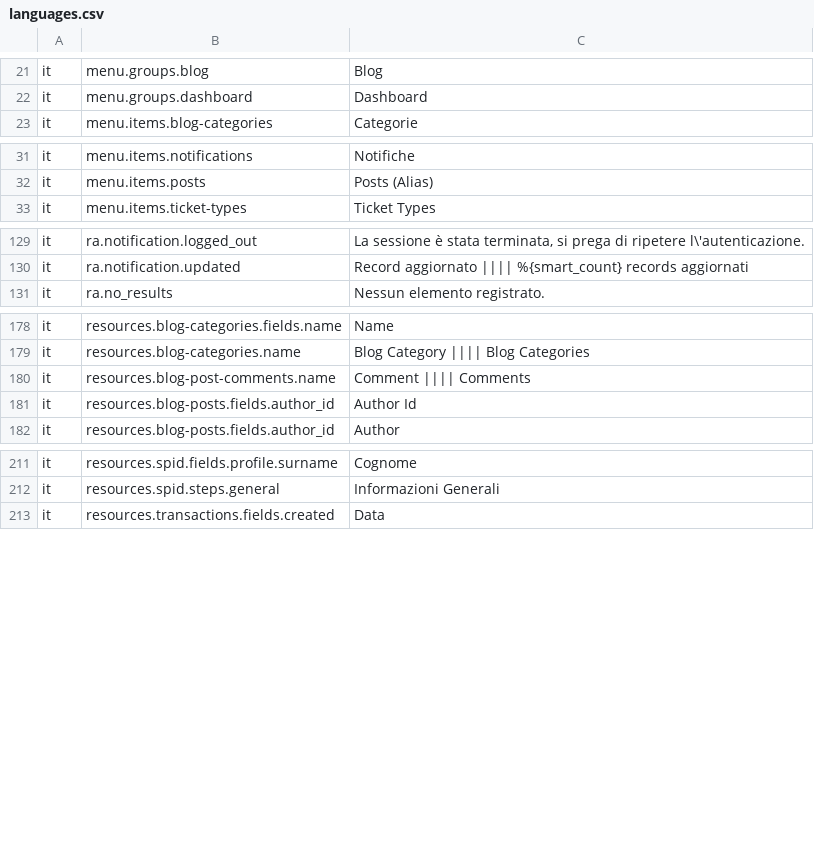
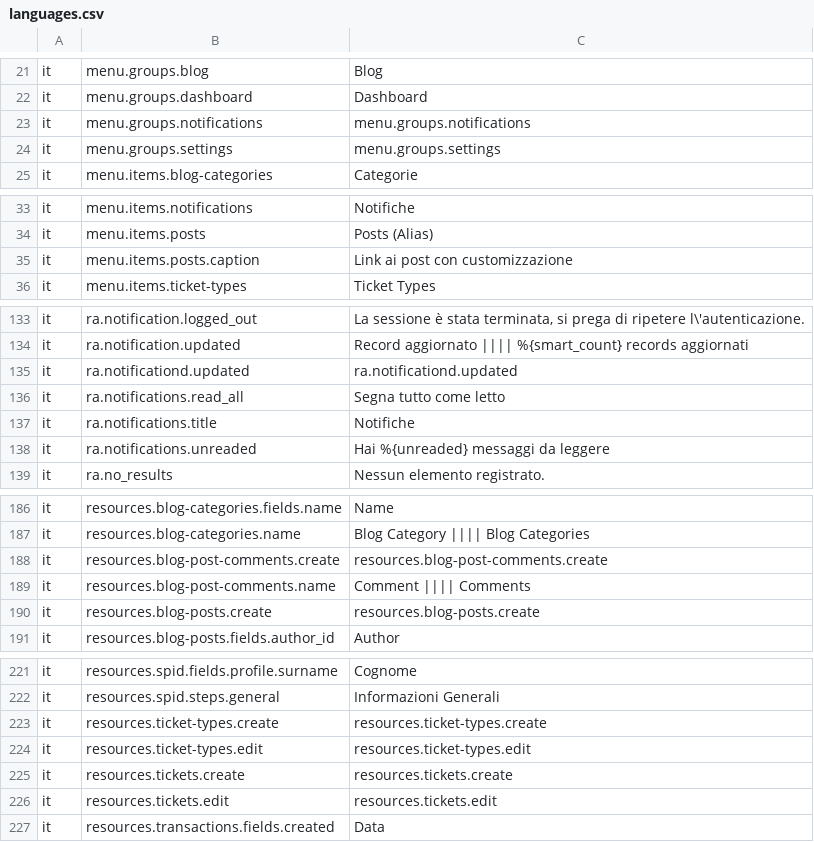
Before and after one commit to RoBYCoNTe/friendsofbabba-core-sample, a CSV file: languages.csv, drawn as a sheet; only a part is shown, gaps mark what is left out; the diff covers the shown part only.

Commit message:
dev: Enabled caption example

```diff
--- a/languages.csv
+++ b/languages.csv
@@ -22,2 +22,4 @@ it	menu.groups.blog	Blog
 it	menu.groups.dashboard	Dashboard
+it	menu.groups.notifications	menu.groups.notifications
+it	menu.groups.settings	menu.groups.settings
 it	menu.items.blog-categories	Categorie
@@ -32,2 +34,3 @@ it	menu.items.notifications	Notifiche
 it	menu.items.posts	Posts (Alias)
+it	menu.items.posts.caption	Link ai post con customizzazione
 it	menu.items.ticket-types	Ticket Types
@@ -130,2 +134,6 @@ it	ra.notification.logged_out	La sessione è stata terminata, si prega di ripete
 it	ra.notification.updated	Record aggiornato |||| %{smart_count} records aggiornati
+it	ra.notificationd.updated	ra.notificationd.updated
+it	ra.notifications.read_all	Segna tutto come letto
+it	ra.notifications.title	Notifiche
+it	ra.notifications.unreaded	Hai %{unreaded} messaggi da leggere
 it	ra.no_results	Nessun elemento registrato.
@@ -179,4 +187,5 @@ it	resources.blog-categories.fields.name	Name
 it	resources.blog-categories.name	Blog Category |||| Blog Categories
+it	resources.blog-post-comments.create	resources.blog-post-comments.create
 it	resources.blog-post-comments.name	Comment |||| Comments
-it	resources.blog-posts.fields.author_id	Author Id
+it	resources.blog-posts.create	resources.blog-posts.create
 it	resources.blog-posts.fields.author_id	Author
@@ -212,2 +222,6 @@ it	resources.spid.fields.profile.surname	Cognome
 it	resources.spid.steps.general	Informazioni Generali
+it	resources.ticket-types.create	resources.ticket-types.create
+it	resources.ticket-types.edit	resources.ticket-types.edit
+it	resources.tickets.create	resources.tickets.create
+it	resources.tickets.edit	resources.tickets.edit
 it	resources.transactions.fields.created	Data
```
Also changed, not shown: 1 added row and 1 moved row elsewhere in this file.
